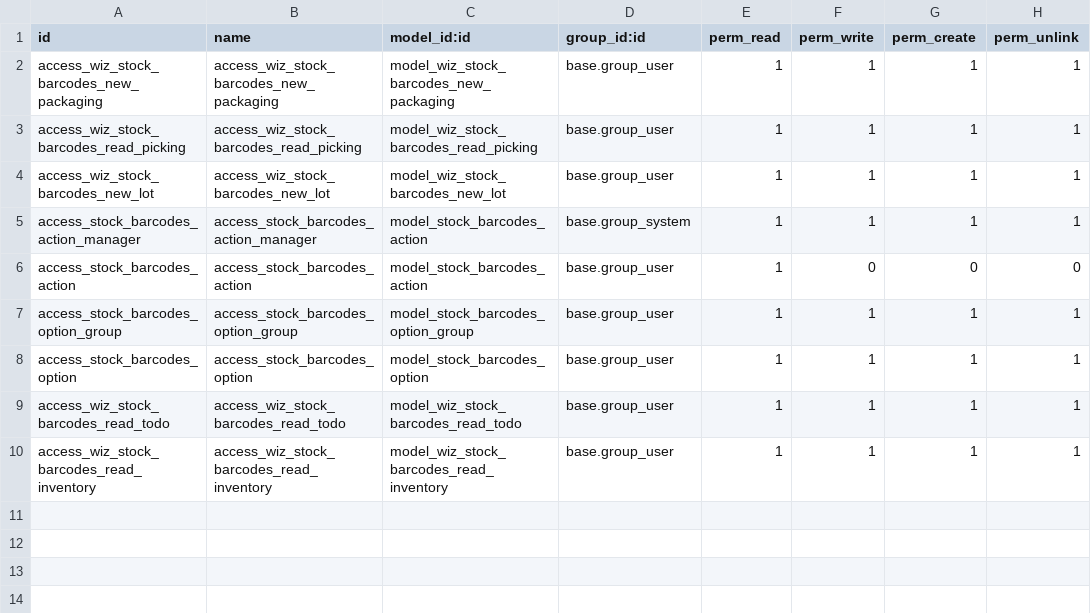
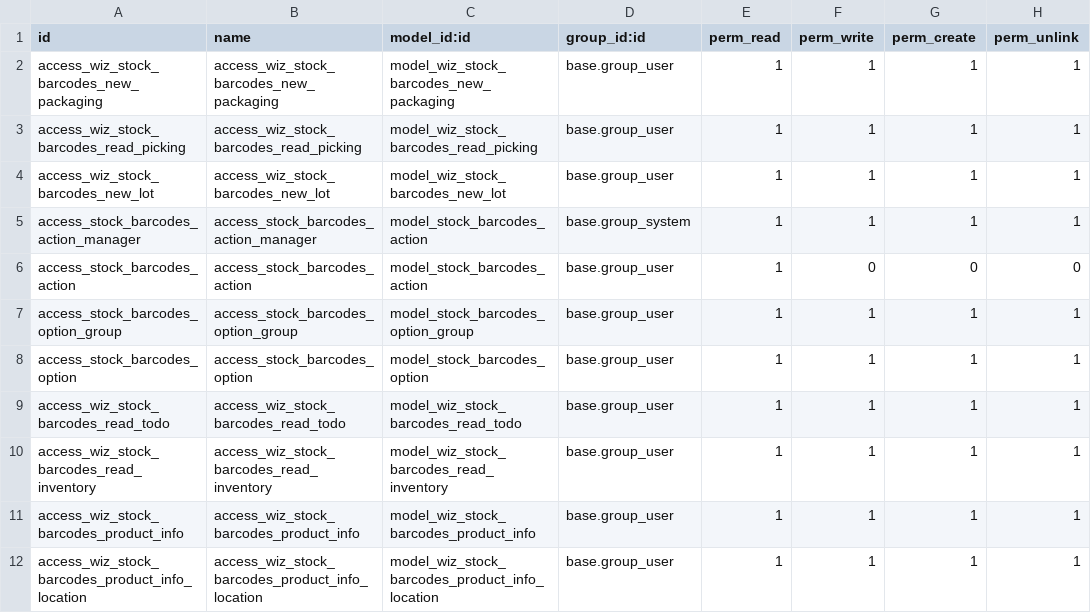
Before and after one commit to Therp/stock-logistics-barcode, a CSV file: stock_barcodes/security/ir.model.access.csv, drawn as a sheet; the diff names each change by its address in the sheet, - before the commit and + after, or states it on an @@ line.

Commit message:
[IMP] stock_barcodes: sync upstream features and improve scanning UX

```diff
--- a/stock_barcodes/security/ir.model.access.csv
+++ b/stock_barcodes/security/ir.model.access.csv
+row 11: access_wiz_stock_barcodes_product_info | access_wiz_stock_barcodes_product_info | model_wiz_stock_barcodes_product_info | base.group_user | 1 | 1 | 1 | 1
+row 12: access_wiz_stock_barcodes_product_info_location | access_wiz_stock_barcodes_product_info_location | model_wiz_stock_barcodes_product_info_location | base.group_user | 1 | 1 | 1 | 1
```
Also changed, not shown: 19 other files.
